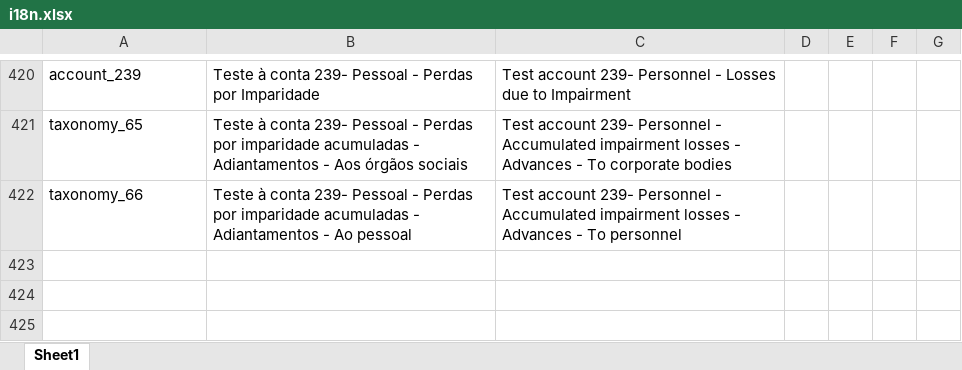
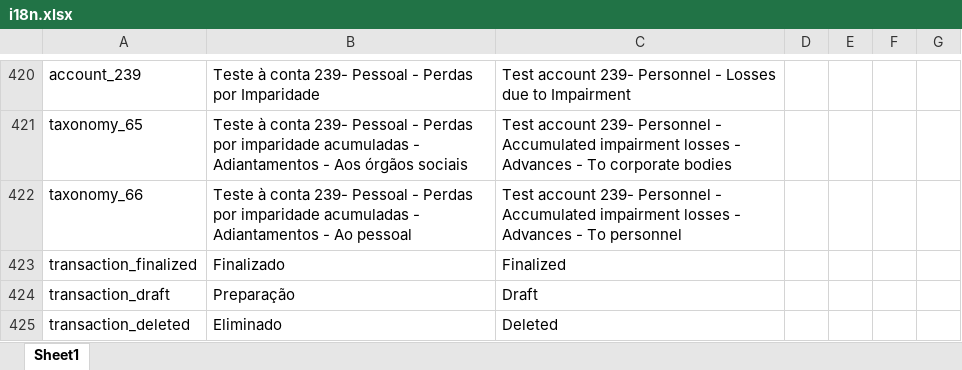
Before and after one commit to vpfpinho/sp-duh, an Excel workbook: config/i18n/i18n.xlsx, sheet Sheet1, drawn as a sheet; only a part is shown, gaps mark what is left out; values as stored, in another font and other column widths than the file's, no borders; table styles not drawn; the diff names each change by its address in the sheet, - before the commit and + after, or states it on an @@ line.

Commit message:
Add some translations.

```diff
--- a/config/i18n/i18n.xlsx (sheet Sheet1)
+++ b/config/i18n/i18n.xlsx (sheet Sheet1)
+row 423: transaction_finalized | Finalizado | Finalized
+row 424: transaction_draft | Preparação | Draft
+row 425: transaction_deleted | Eliminado | Deleted
```
Also changed, not shown: 1 other file.
